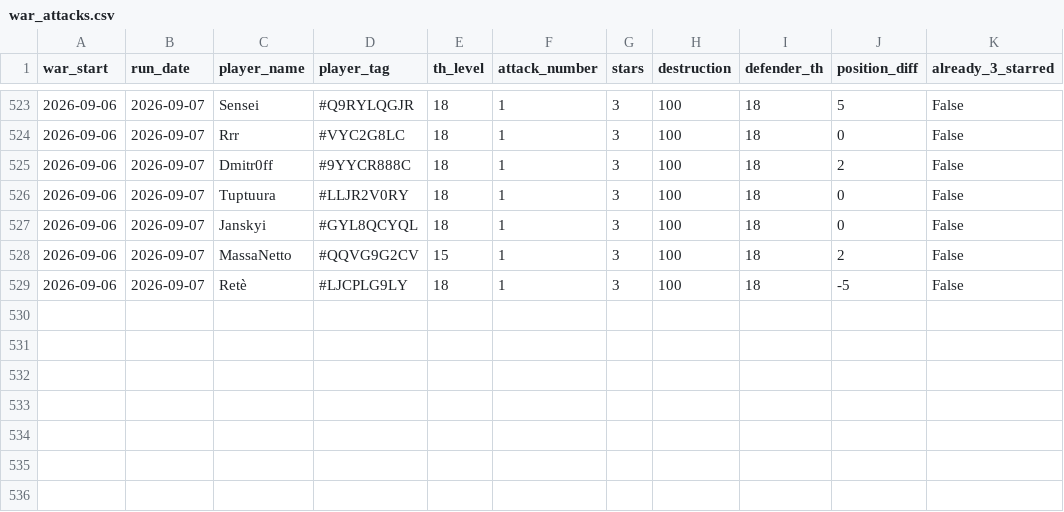
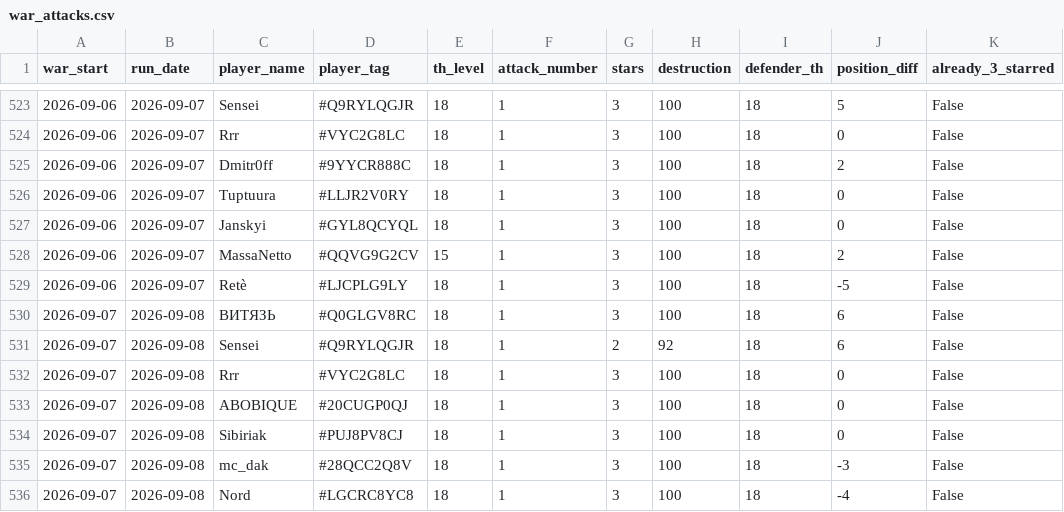
Before and after one commit to irisMoonwhisper/clash-of-clansh-scripts, a CSV file: war_attacks.csv, drawn as a sheet; only a part is shown, gaps mark what is left out; the diff names each change by its address in the sheet, - before the commit and + after, or states it on an @@ line.

```diff
--- a/war_attacks.csv
+++ b/war_attacks.csv
+row 530: 2026-09-07 | 2026-09-08 | ВИТЯЗЬ | #Q0GLGV8RC | 18 | 1 | 3 | 100 | 18 | 6 | False
+row 531: 2026-09-07 | 2026-09-08 | Sensei | #Q9RYLQGJR | 18 | 1 | 2 | 92 | 18 | 6 | False
+row 532: 2026-09-07 | 2026-09-08 | Rrr | #VYC2G8LC | 18 | 1 | 3 | 100 | 18 | 0 | False
+row 533: 2026-09-07 | 2026-09-08 | ABOBIQUE | #20CUGP0QJ | 18 | 1 | 3 | 100 | 18 | 0 | False
+row 534: 2026-09-07 | 2026-09-08 | Sibiriak | #PUJ8PV8CJ | 18 | 1 | 3 | 100 | 18 | 0 | False
+row 535: 2026-09-07 | 2026-09-08 | mc_dak | #28QCC2Q8V | 18 | 1 | 3 | 100 | 18 | -3 | False
+row 536: 2026-09-07 | 2026-09-08 | Nord | #LGCRC8YC8 | 18 | 1 | 3 | 100 | 18 | -4 | False
```
Also changed, not shown: war_defenses.csv.
